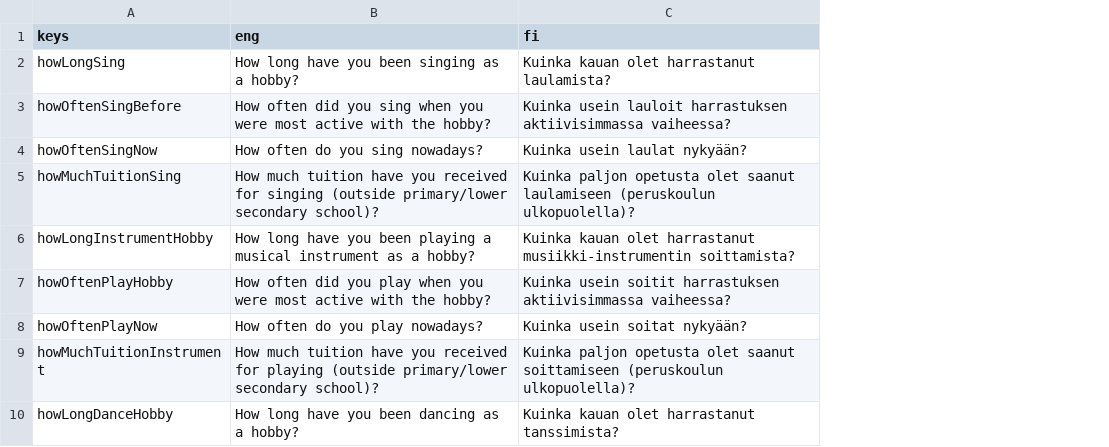
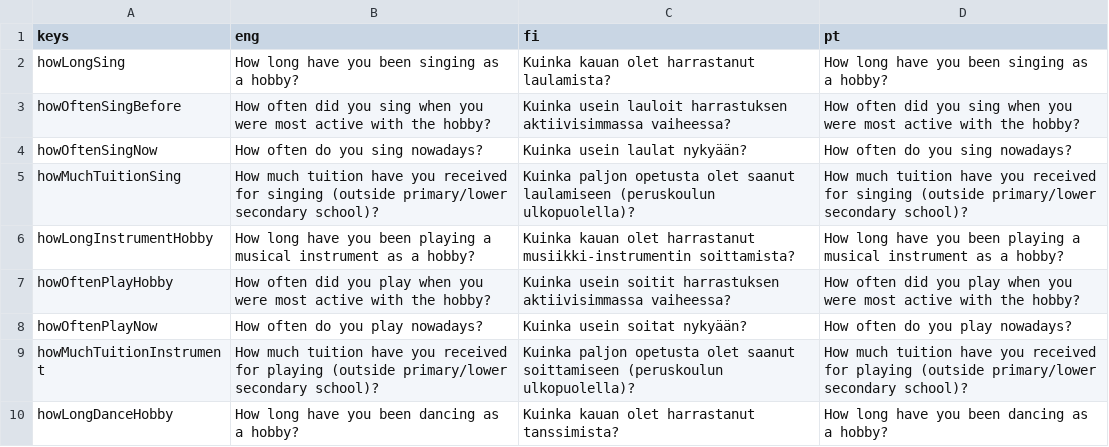
Before and after one commit to pasoneto/MMBB, a CSV file: utils/translationsProcess/shared.csv, drawn as a sheet; only a part is shown; the diff names each change by its address in the sheet, - before the commit and + after, or states it on an @@ line.

```diff
--- a/utils/translationsProcess/shared.csv
+++ b/utils/translationsProcess/shared.csv
+column D (pt), rows 2-10: How long have you been singing as a hobby? | How often did you sing when you were most active with the hobby? | How often do you sing nowadays? | How much tuition have you received for singing (outside primary/lower secondary school)? | How long have you been playing a musical instrument as a hobby? | How often did you play when you were most active with the hobby? | How often do you play nowadays? | How much tuition have you received for playing (outside primary/lower secondary school)? | How long have you been dancing as a hobby?
```
Also changed, not shown: 8 other files.
